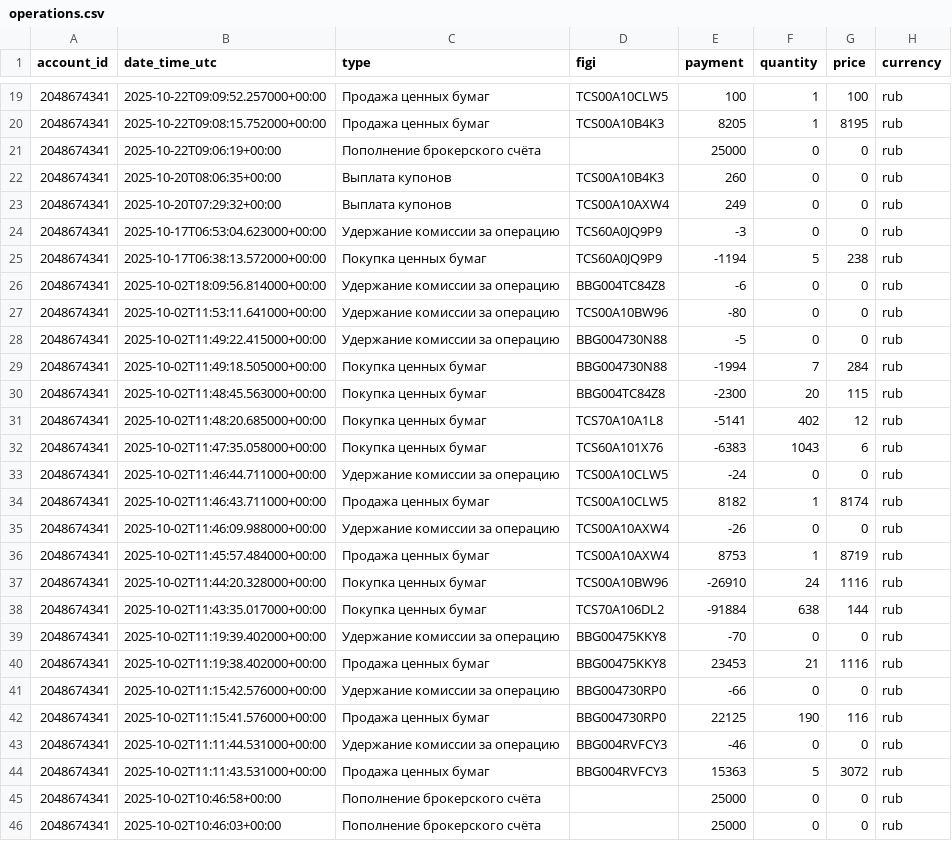
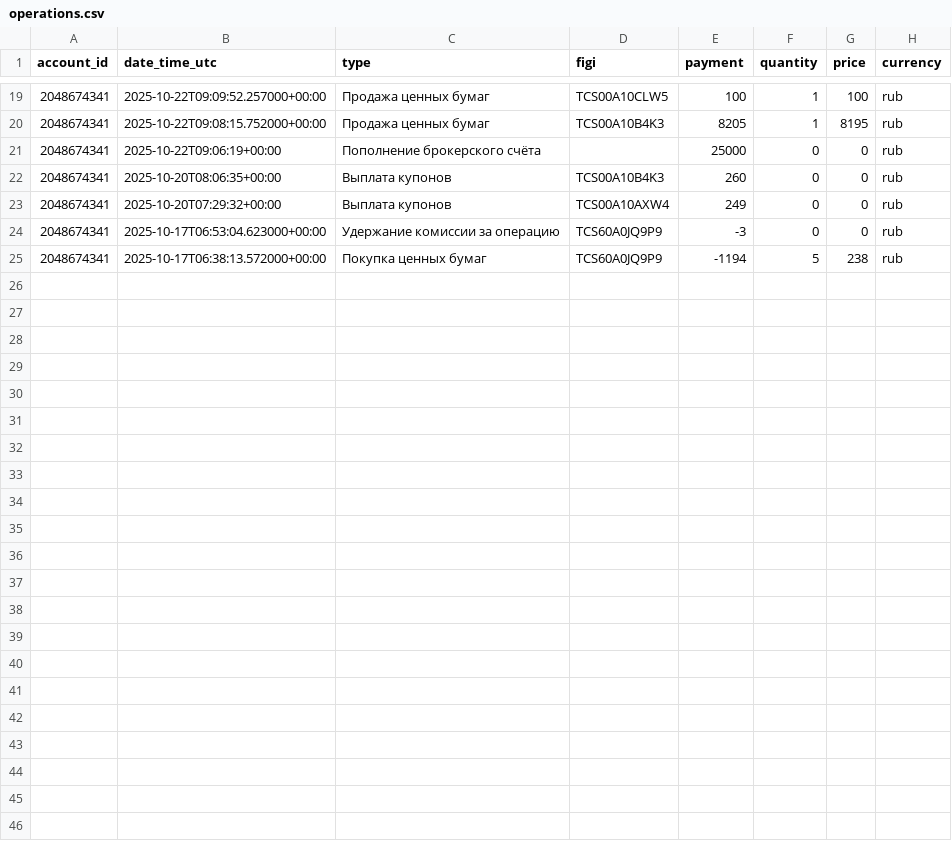
Before and after one commit to BadeevIlya/buffer_repos, a CSV file: operations.csv, drawn as a sheet; only a part is shown, gaps mark what is left out.

Commit message:
Update CSV from Sheets

```diff
--- a/operations.csv
+++ b/operations.csv
@@ -25,22 +25 @@ account_id,date_time_utc,type,figi,payment,quantity,price,currency
 2048674341,2025-10-17T06:38:13.572000+00:00,Покупка ценных бумаг,TCS60A0JQ9P9,-1194,5,238,rub
-2048674341,2025-10-02T18:09:56.814000+00:00,Удержание комиссии за операцию,BBG004TC84Z8,-6,0,0,rub
-2048674341,2025-10-02T11:53:11.641000+00:00,Удержание комиссии за операцию,TCS00A10BW96,-80,0,0,rub
-2048674341,2025-10-02T11:49:22.415000+00:00,Удержание комиссии за операцию,BBG004730N88,-5,0,0,rub
-2048674341,2025-10-02T11:49:18.505000+00:00,Покупка ценных бумаг,BBG004730N88,-1994,7,284,rub
-2048674341,2025-10-02T11:48:45.563000+00:00,Покупка ценных бумаг,BBG004TC84Z8,-2300,20,115,rub
-2048674341,2025-10-02T11:48:20.685000+00:00,Покупка ценных бумаг,TCS70A10A1L8,-5141,402,12,rub
-2048674341,2025-10-02T11:47:35.058000+00:00,Покупка ценных бумаг,TCS60A101X76,-6383,1043,6,rub
-2048674341,2025-10-02T11:46:44.711000+00:00,Удержание комиссии за операцию,TCS00A10CLW5,-24,0,0,rub
-2048674341,2025-10-02T11:46:43.711000+00:00,Продажа ценных бумаг,TCS00A10CLW5,8182,1,8174,rub
-2048674341,2025-10-02T11:46:09.988000+00:00,Удержание комиссии за операцию,TCS00A10AXW4,-26,0,0,rub
-2048674341,2025-10-02T11:45:57.484000+00:00,Продажа ценных бумаг,TCS00A10AXW4,8753,1,8719,rub
-2048674341,2025-10-02T11:44:20.328000+00:00,Покупка ценных бумаг,TCS00A10BW96,-26910,24,1116,rub
-2048674341,2025-10-02T11:43:35.017000+00:00,Покупка ценных бумаг,TCS70A106DL2,-91884,638,144,rub
-2048674341,2025-10-02T11:19:39.402000+00:00,Удержание комиссии за операцию,BBG00475KKY8,-70,0,0,rub
-2048674341,2025-10-02T11:19:38.402000+00:00,Продажа ценных бумаг,BBG00475KKY8,23453,21,1116,rub
-2048674341,2025-10-02T11:15:42.576000+00:00,Удержание комиссии за операцию,BBG004730RP0,-66,0,0,rub
-2048674341,2025-10-02T11:15:41.576000+00:00,Продажа ценных бумаг,BBG004730RP0,22125,190,116,rub
-2048674341,2025-10-02T11:11:44.531000+00:00,Удержание комиссии за операцию,BBG004RVFCY3,-46,0,0,rub
-2048674341,2025-10-02T11:11:43.531000+00:00,Продажа ценных бумаг,BBG004RVFCY3,15363,5,3072,rub
-2048674341,2025-10-02T10:46:58+00:00,Пополнение брокерского счёта,,25000,0,0,rub
-2048674341,2025-10-02T10:46:03+00:00,Пополнение брокерского счёта,,25000,0,0,rub
```
Also changed, not shown: portfolio.csv.
